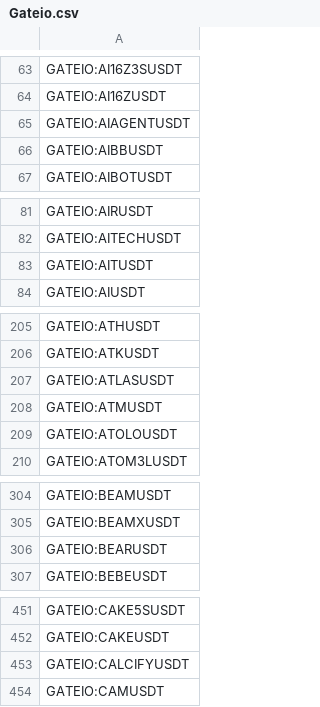
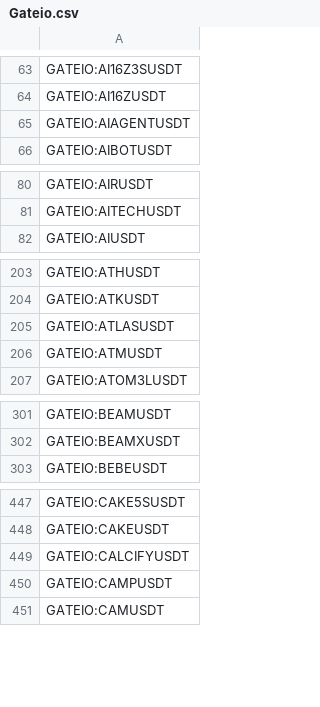
Before and after one commit to CryptowChris/Crypto-Exchanges-Tickers, a CSV file: tickers/Gateio.csv, drawn as a sheet; only a part is shown, gaps mark what is left out; the diff covers the shown part only.

Commit message:
Update tickers 2025-08-27
Modified CSV files: tickers/Binance.futures.csv, tickers/BingX.csv, tickers/BingX.futures.csv, tickers/Bitget.csv, tickers/Bitget.futures.csv, tickers/Bitstamp.csv, tickers/BloFin.csv, tickers/BloFin.futures.csv, tickers/Bybit.csv, tickers/Bybit.futures.csv, tickers/CoinEx.csv, tickers/Gate.io.futures.csv, tickers/Gateio.csv, tickers/Gemini.csv, tickers/Huobi.csv, tickers/Kucoin.futures.csv, tickers/Mexc.csv, tickers/Mexc.futures.csv, tickers/Phemex.csv, tickers/Poloniex.csv

Summary of changes:
Binance.futures:
  + Added lines:
    + BINANCE:BASUSDT.P
    + BINANCE:BTRUSDT.P

BingX:
  + Added lines:
    + BINGX:CAMPUSDTPS

BingX.futures:
  + Added lines:
    + BINGX:BASUSDT.P
    + BINGX:BTRUSDT.P
    + BINGX:CROUSDT.P

Bitget:
  + Added lines:
    + BITGET:BTRUSDT
    + BITGET:CAMPUSDT

Bitget.futures:
  + Added lines:
    + BITGET:AAPLUSDT.P
    + BITGET:AMZNUSDT.P
    + BITGET:BASUSDT.P
    + BITGET:BTRUSDT.P
    + BITGET:COINUSDT.P
    + BITGET:DFDVUSDT.P
    + BITGET:FLOCKUSDT.P
    + BITGET:GOOGLUSDT.P
    + BITGET:HOODUSDT.P
    + BITGET:MCDUSDT.P
    ...

Bitstamp:
  + Added lines:
    + BITSTAMP:MOODENGEUR
    + BITSTAMP:MOODENGUSD
    + BITSTAMP:TAIEUR
    + BITSTAMP:TAIUSD
    + BITSTAMP:VIRTUALEUR
    + BITSTAMP:VIRTUALUSD
    + BITSTAMP:XCNEUR
    + BITSTAMP:XCNUSD

BloFin:
  + Added lines:
    + BLOFIN:BASUSDT
    + BLOFIN:BTRUSDT

BloFin.futures:
  + Added lines:
    + BLOFIN:BASUSDT
    + BLOFIN:BTRUSDT

Bybit:
  + Added lines:
    + BYBIT:CAMPUSDT

Bybit.futures:
  + Added lines:
    + BYBIT:BSUUSDT.P
    + BYBIT:BTRUSDT.P
  - Removed lines:
    - BYBIT:SOLOUSDT.P
    - BYBIT:SOLPERP.P

CoinEx:
  + Added lines:
    + COINEX:BTRUSDT
    + COINEX:PREXPLUSDT
  - Removed lines:
    - COINEX:LUNASOLUSDT

Gate.io.futures:
  + Added lines:
    + GATEIO:BTRUSDT.P
    + GATEIO:CAMPUSDT.P

Gateio:
  + Added lines:
    + GATEIO:CAMPUSDT
    + GATEIO:LIVEUSDT
  - Removed lines:
    - GATEIO:AIBBUSDT
    - GATEIO:AITUSDT
    - GATEIO:ATOLOUSDT
    - GATEIO:BEARUSDT
    - GATEIO:CVTXUSDT
    - GATEIO:DERPUSDT
    - GATEIO:HOTCROSSUSDT
    - GATEIO:ITRUMPUSDT
    - GATEIO:KEXUSDT
    - GATEIO:LFWUSDT
    ...

Gemini:
  + Added lines:
    + GEMINI:BTCUSDCPERP
    + GEMINI:ETHUSDCPERP

Huobi:
  + Added lines:
    + HUOBI:CAMPUSDT

Kucoin.futures:
  + Added lines:
    + KUCOIN:BASUSDTM.P
    + KUCOIN:BTRUSDTM.P
    + KUCOIN:CAMPUSDTM.P

Mexc:
  + Added lines:

[Summary truncated]

```diff
--- a/tickers/Gateio.csv
+++ b/tickers/Gateio.csv
@@ -65,3 +65,2 @@ GATEIO:AI16ZUSDT
 GATEIO:AIAGENTUSDT
-GATEIO:AIBBUSDT
 GATEIO:AIBOTUSDT
@@ -82,3 +81,2 @@ GATEIO:AIRUSDT
 GATEIO:AITECHUSDT
-GATEIO:AITUSDT
 GATEIO:AIUSDT
@@ -208,3 +206,2 @@ GATEIO:ATLASUSDT
 GATEIO:ATMUSDT
-GATEIO:ATOLOUSDT
 GATEIO:ATOM3LUSDT
@@ -305,3 +302,2 @@ GATEIO:BEAMUSDT
 GATEIO:BEAMXUSDT
-GATEIO:BEARUSDT
 GATEIO:BEBEUSDT
@@ -453,2 +449,3 @@ GATEIO:CAKEUSDT
 GATEIO:CALCIFYUSDT
+GATEIO:CAMPUSDT
 GATEIO:CAMUSDT
```
Also changed, not shown: 1 added row and 15 removed rows elsewhere in this file, tickers/Bitget.futures.csv, tickers/Bitstamp.csv, 17 other files.
